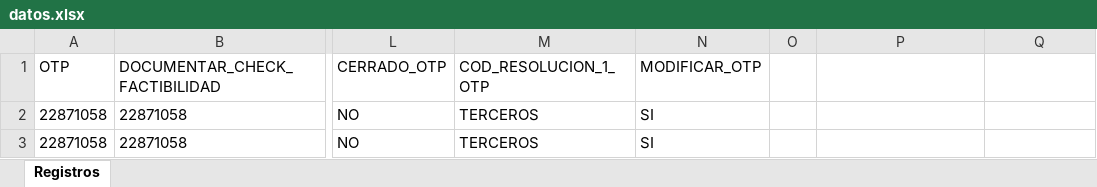
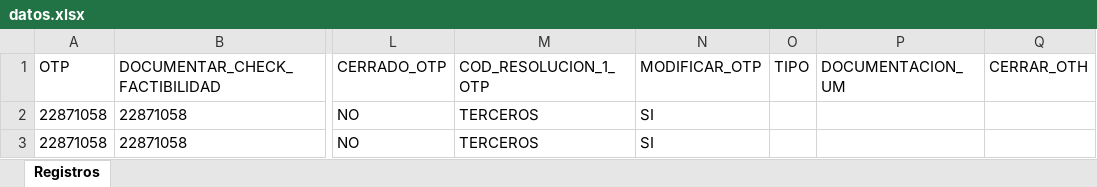
Before and after one commit to dantyi/project-Auto-bot, an Excel workbook: datos.xlsx, sheet Registros, drawn as a sheet; only a part is shown, gaps mark what is left out; values as stored, in another font and other column widths than the file's, no borders; the diff names each change by its address in the sheet, - before the commit and + after, or states it on an @@ line.

```diff
--- a/datos.xlsx (sheet Registros)
+++ b/datos.xlsx (sheet Registros)
-O1: (empty)
+O1: TIPO
-P1: (empty)
+P1: DOCUMENTACION_UM
-Q1: (empty)
+Q1: CERRAR_OTH
```
Also changed, not shown: 5 other files.
